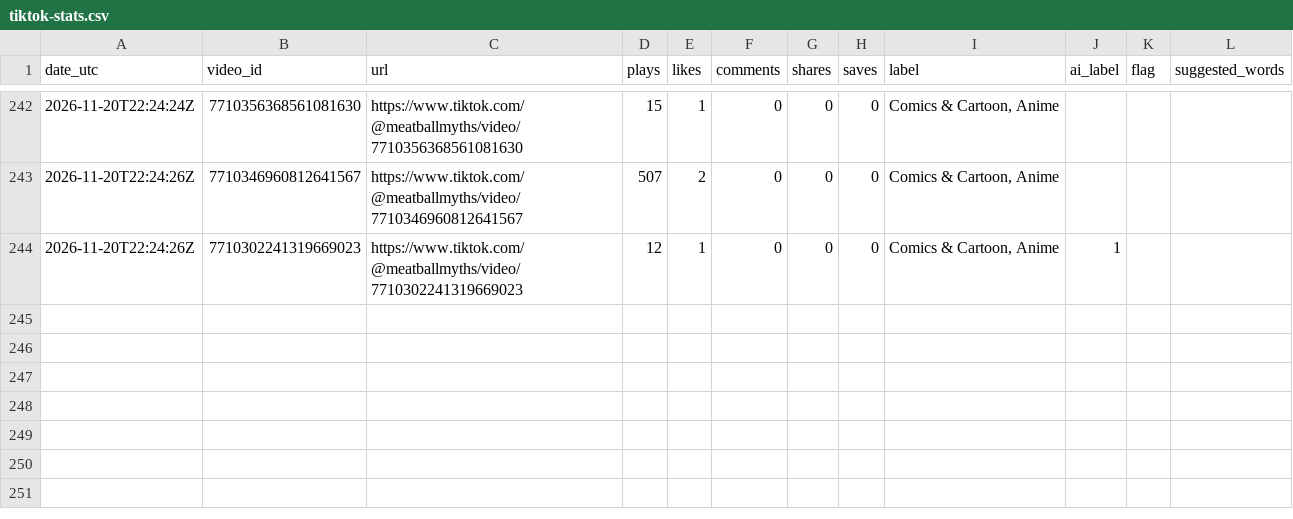
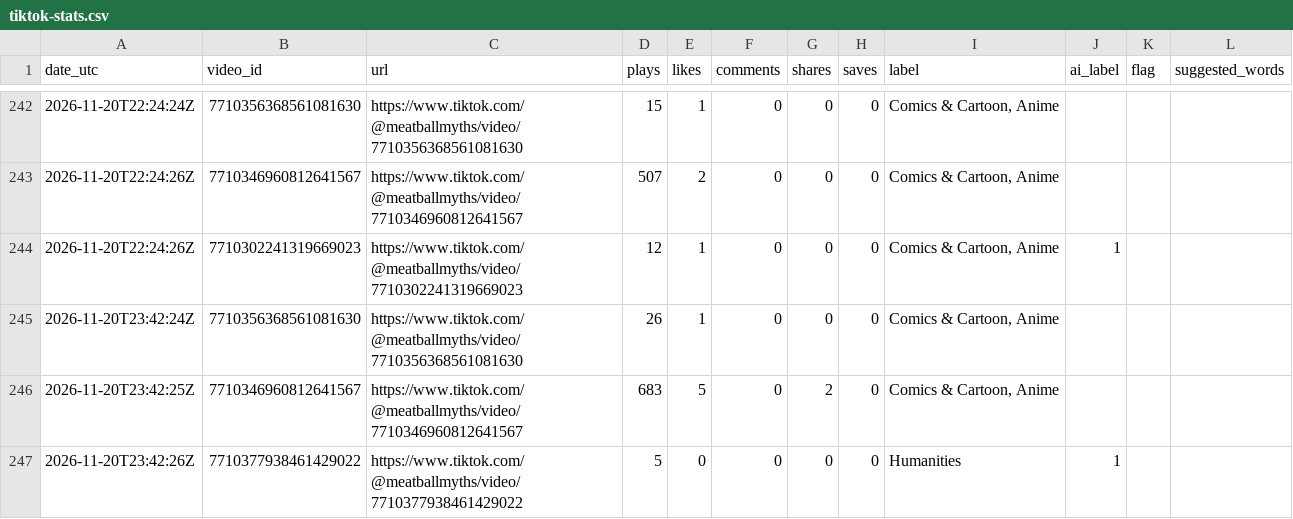
Before and after one commit to mooneyn60-art/skills, a CSV file: skills/oh-meatball/data/tiktok-stats.csv, drawn as a sheet; only a part is shown, gaps mark what is left out.

```diff
--- a/skills/oh-meatball/data/tiktok-stats.csv
+++ b/skills/oh-meatball/data/tiktok-stats.csv
@@ -244 +244,4 @@ date_utc,video_id,url,plays,likes,comments,shares,saves,label,ai_label,flag,sugg
 2026-11-20T22:24:26Z,7710302241319669023,https://www.tiktok.com/@meatballmyths/video/7710302241319669023,12,1,0,0,0,"Comics & Cartoon, Anime",1,,
+2026-11-20T23:42:24Z,7710356368561081630,https://www.tiktok.com/@meatballmyths/video/7710356368561081630,26,1,0,0,0,"Comics & Cartoon, Anime",,,
+2026-11-20T23:42:25Z,7710346960812641567,https://www.tiktok.com/@meatballmyths/video/7710346960812641567,683,5,0,2,0,"Comics & Cartoon, Anime",,,
+2026-11-20T23:42:26Z,7710377938461429022,https://www.tiktok.com/@meatballmyths/video/7710377938461429022,5,0,0,0,0,Humanities,1,,
```
